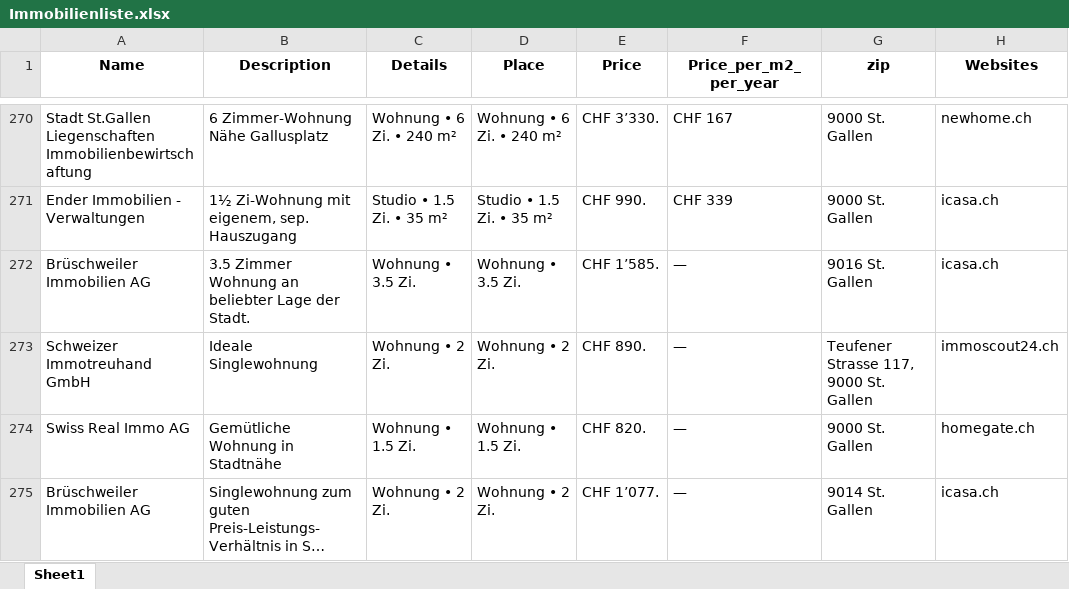
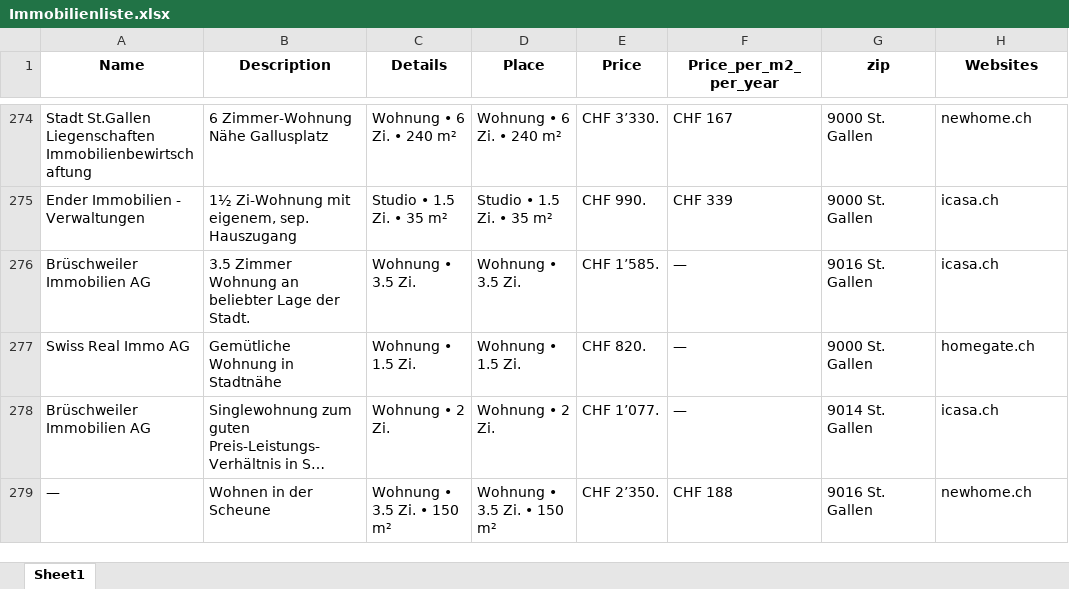
Before and after one commit to lorexzx/CS, an Excel workbook: Immobilienliste.xlsx, sheet Sheet1, drawn as a sheet; only a part is shown, gaps mark what is left out; the shorter side is filled out with more unchanged rows; long unchanged cells end in …; values as stored, in another font and other column widths than the file's, no borders; removed rows and columns are numbered as before the commit, all else as after; the diff covers the shown part only; the diff names each change by its address in the sheet, - before the commit and + after, or states it on an @@ line.

```diff
--- a/Immobilienliste.xlsx (sheet Sheet1)
+++ b/Immobilienliste.xlsx (sheet Sheet1)
-row 273: Schweizer Immotreuhand GmbH | Ideale Singlewohnung | Wohnung • 2 Zi. | Wohnung • 2 Zi. | CHF 890. | — | Teufener Strasse 117, 9000 St. Gallen | immoscout24.ch
```
Also changed, not shown: 18 added rows, 17 removed rows and 8 edited cells elsewhere in this sheet.
